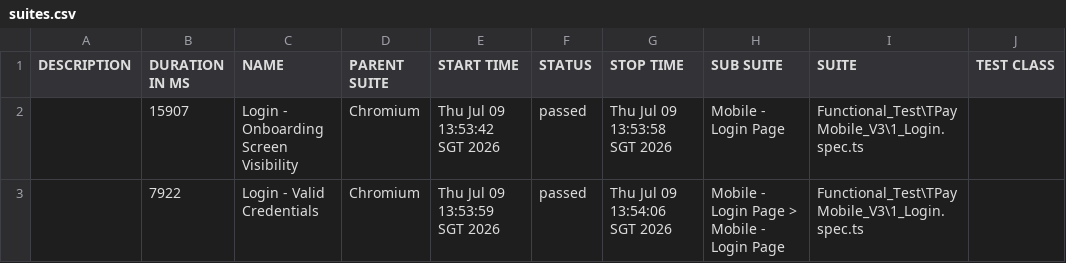
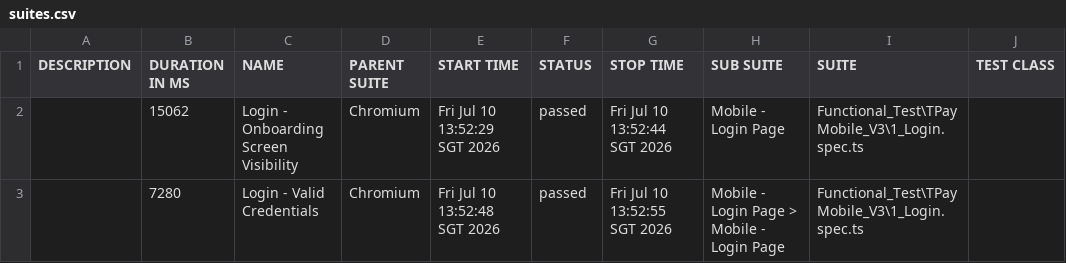
Before and after one commit to jmendozaqa24/TraxionPay-V3, a CSV file: data/suites.csv, drawn as a sheet; only a part is shown; the diff names each change by its address in the sheet, - before the commit and + after, or states it on an @@ line.

```diff
--- a/data/suites.csv
+++ b/data/suites.csv
-B2 (DURATION IN MS): 15907
+B2 (DURATION IN MS): 15062
-E2 (START TIME): Thu Jul 09 13:53:42 SGT 2026
+E2 (START TIME): Fri Jul 10 13:52:29 SGT 2026
-G2 (STOP TIME): Thu Jul 09 13:53:58 SGT 2026
+G2 (STOP TIME): Fri Jul 10 13:52:44 SGT 2026
-B3 (DURATION IN MS): 7922
+B3 (DURATION IN MS): 7280
-E3 (START TIME): Thu Jul 09 13:53:59 SGT 2026
+E3 (START TIME): Fri Jul 10 13:52:48 SGT 2026
-G3 (STOP TIME): Thu Jul 09 13:54:06 SGT 2026
+G3 (STOP TIME): Fri Jul 10 13:52:55 SGT 2026
```
Also changed, not shown: 18 other files.
